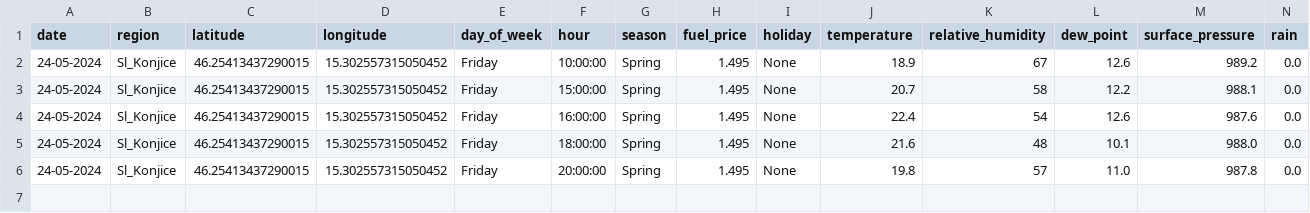
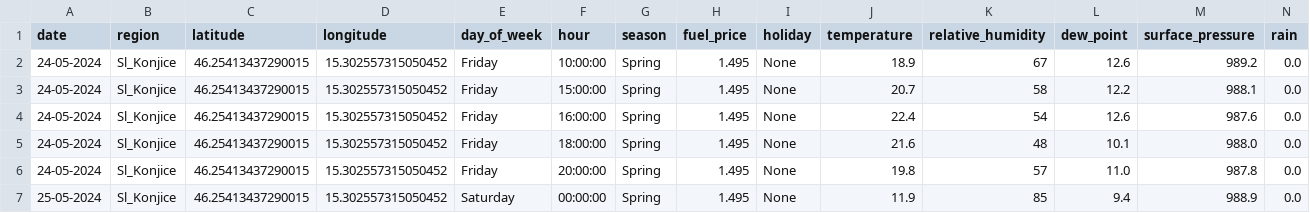
Before and after one commit to ChiefPatrik/trafficPredictions, a CSV file: data/merged/Sl_Konjice_data.csv, drawn as a sheet; only a part is shown; rows hold the shown columns only; the diff names each change by its address in the sheet, - before the commit and + after, or states it on an @@ line.

```diff
--- a/data/merged/Sl_Konjice_data.csv
+++ b/data/merged/Sl_Konjice_data.csv
+row 7: 25-05-2024 | Sl_Konjice | 46.25413437290015 | 15.302557315050452 | Saturday | 00:00:00 | Spring | 1.495 | None | 11.9 | 85 | 9.4 | 988.9 | 0.0
```
Also changed, not shown: data/merged/Ljubljana_data.csv, data/merged/Maribor_data.csv, 4 other files.
